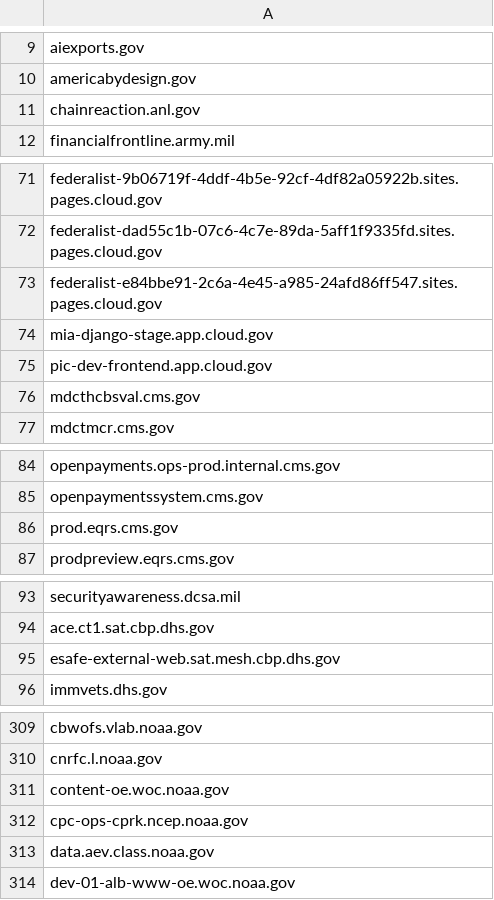
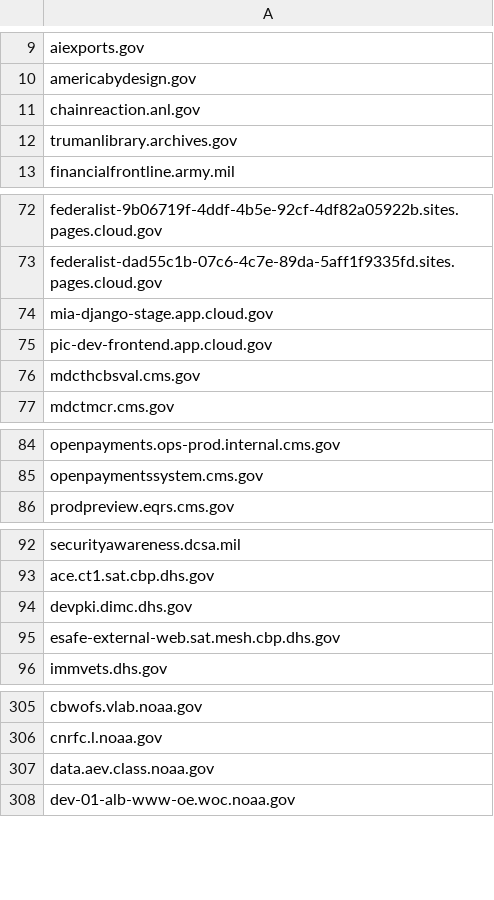
Before and after one commit to arpitjain099/site-scanning-analysis, a CSV file: reports/missing-target-url-in-snapshot.csv, drawn as a sheet; only a part is shown, gaps mark what is left out; removed rows and columns are numbered as before the commit, all else as after; the diff covers the shown part only; the diff names each change by its address in the sheet, - before the commit and + after, or states it on an @@ line.

```diff
--- a/reports/missing-target-url-in-snapshot.csv
+++ b/reports/missing-target-url-in-snapshot.csv
+row 12: trumanlibrary.archives.gov
-row 73: federalist-e84bbe91-2c6a-4e45-a985-24afd86ff547.sites.pages.cloud.gov
-row 86: prod.eqrs.cms.gov
+row 94: devpki.dimc.dhs.gov
-row 311: content-oe.woc.noaa.gov
-row 312: cpc-ops-cprk.ncep.noaa.gov
```
Also changed, not shown: 2 added rows and 6 removed rows elsewhere in this file.
